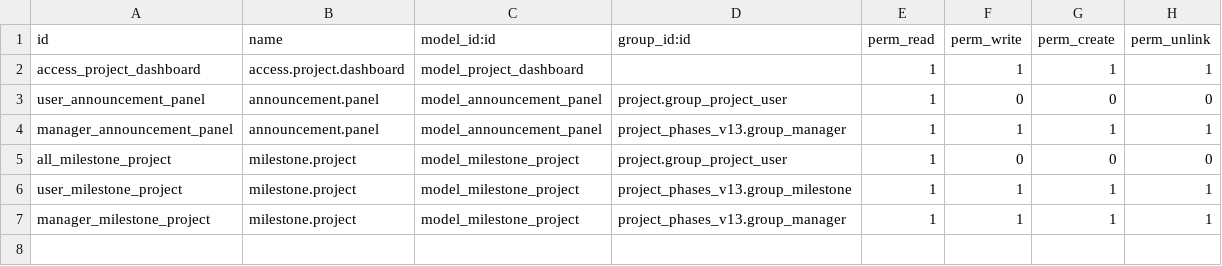
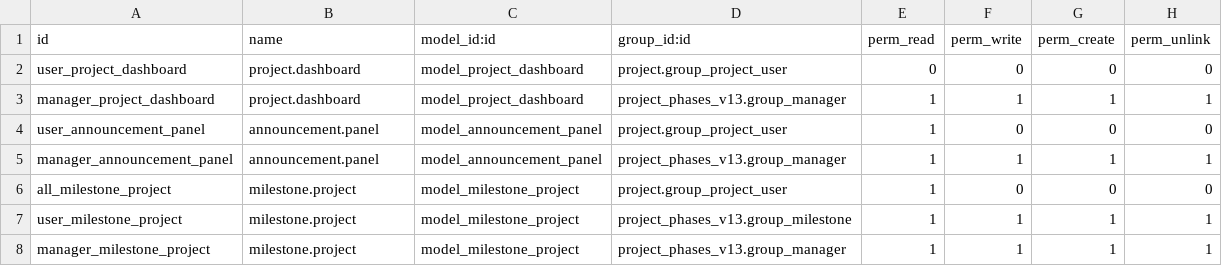
Before and after one commit to planetodooofficial/project_phase_v13, a CSV file: project_phases_v13/security/ir.model.access.csv, drawn as a sheet.

```diff
--- a/project_phases_v13/security/ir.model.access.csv
+++ b/project_phases_v13/security/ir.model.access.csv
@@ -1,3 +1,4 @@
 id,name,model_id:id,group_id:id,perm_read,perm_write,perm_create,perm_unlink
-access_project_dashboard,access.project.dashboard,model_project_dashboard,,1,1,1,1
+user_project_dashboard,project.dashboard,model_project_dashboard,project.group_project_user,0,0,0,0
+manager_project_dashboard,project.dashboard,model_project_dashboard,project_phases_v13.group_manager,1,1,1,1
 user_announcement_panel,announcement.panel,model_announcement_panel,project.group_project_user,1,0,0,0
```
Also changed, not shown: 2 other files.
